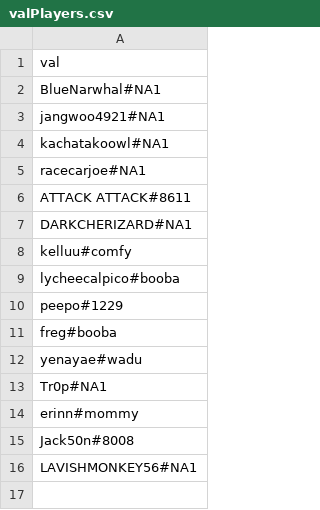
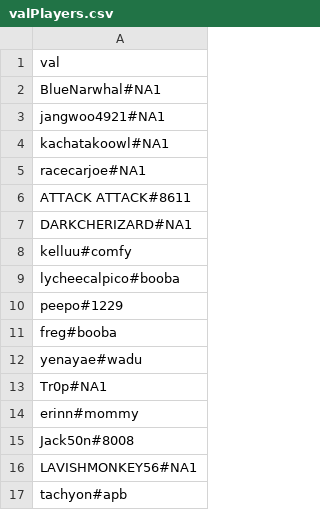
Before and after one commit to GabeGibb/RankBot, a CSV file: players/valPlayers.csv, drawn as a sheet; the diff names each change by its address in the sheet, - before the commit and + after, or states it on an @@ line.

Commit message:
tachyon

```diff
--- a/players/valPlayers.csv
+++ b/players/valPlayers.csv
+row 17: tachyon#apb
```
